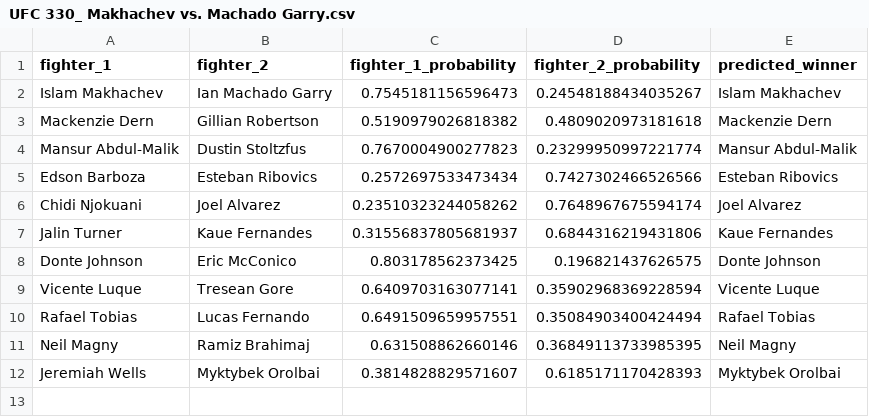
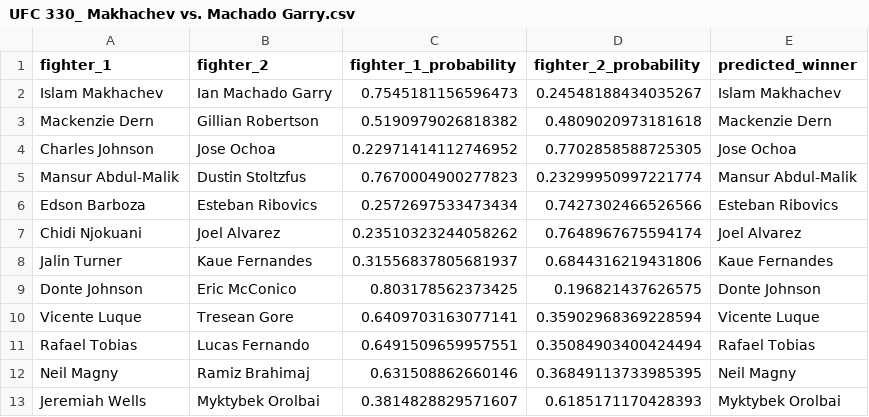
Before and after one commit to kshoker12/UFC-Fight-Predictor, a CSV file: predictions/UFC 330_ Makhachev vs. Machado Garry.csv, drawn as a sheet; the diff names each change by its address in the sheet, - before the commit and + after, or states it on an @@ line.

```diff
--- a/predictions/UFC 330_ Makhachev vs. Machado Garry.csv
+++ b/predictions/UFC 330_ Makhachev vs. Machado Garry.csv
+row 4: Charles Johnson | Jose Ochoa | 0.22971414112746952 | 0.7702858588725305 | Jose Ochoa
```
Also changed, not shown: 1 other file.
